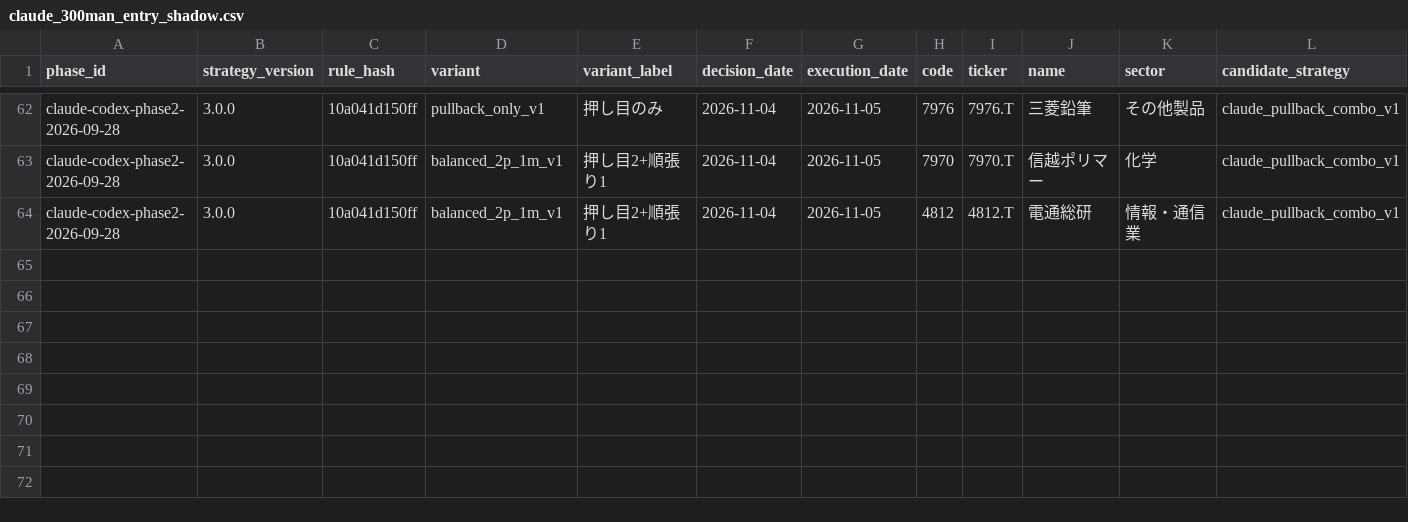
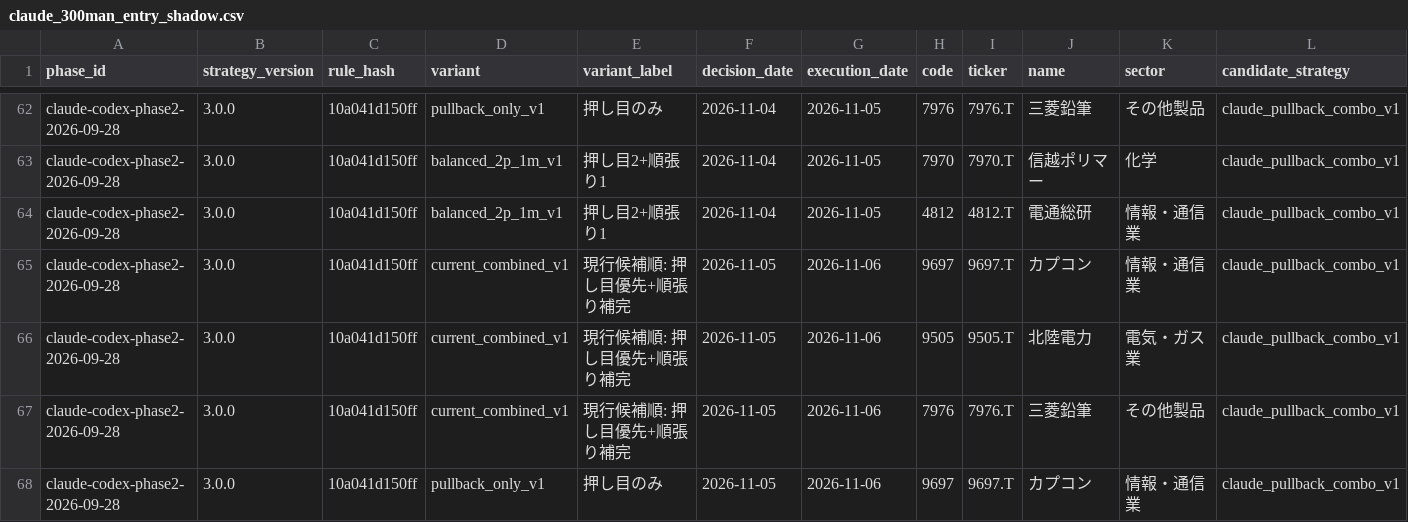
Before and after one commit to MANDAI0571/stock-news-monitor, a CSV file: data/claude_300man_entry_shadow.csv, drawn as a sheet; only a part is shown, gaps mark what is left out; rows hold the shown columns only; the diff covers the shown part only; the diff names each change by its address in the sheet, - before the commit and + after, or states it on an @@ line.

```diff
--- a/data/claude_300man_entry_shadow.csv
+++ b/data/claude_300man_entry_shadow.csv
+row 65: claude-codex-phase2-2026-09-28 | 3.0.0 | 10a041d150ff | current_combined_v1 | 現行候補順: 押し目優先+順張り補完 | 2026-11-05 | 2026-11-06 | 9697 | 9697.T | カプコン | 情報・通信業 | claude_pullback_combo_v1
+row 66: claude-codex-phase2-2026-09-28 | 3.0.0 | 10a041d150ff | current_combined_v1 | 現行候補順: 押し目優先+順張り補完 | 2026-11-05 | 2026-11-06 | 9505 | 9505.T | 北陸電力 | 電気・ガス業 | claude_pullback_combo_v1
+row 67: claude-codex-phase2-2026-09-28 | 3.0.0 | 10a041d150ff | current_combined_v1 | 現行候補順: 押し目優先+順張り補完 | 2026-11-05 | 2026-11-06 | 7976 | 7976.T | 三菱鉛筆 | その他製品 | claude_pullback_combo_v1
+row 68: claude-codex-phase2-2026-09-28 | 3.0.0 | 10a041d150ff | pullback_only_v1 | 押し目のみ | 2026-11-05 | 2026-11-06 | 9697 | 9697.T | カプコン | 情報・通信業 | claude_pullback_combo_v1
```
Also changed, not shown: 4 added rows and 6 edited cells elsewhere in this file, 2 other files.
